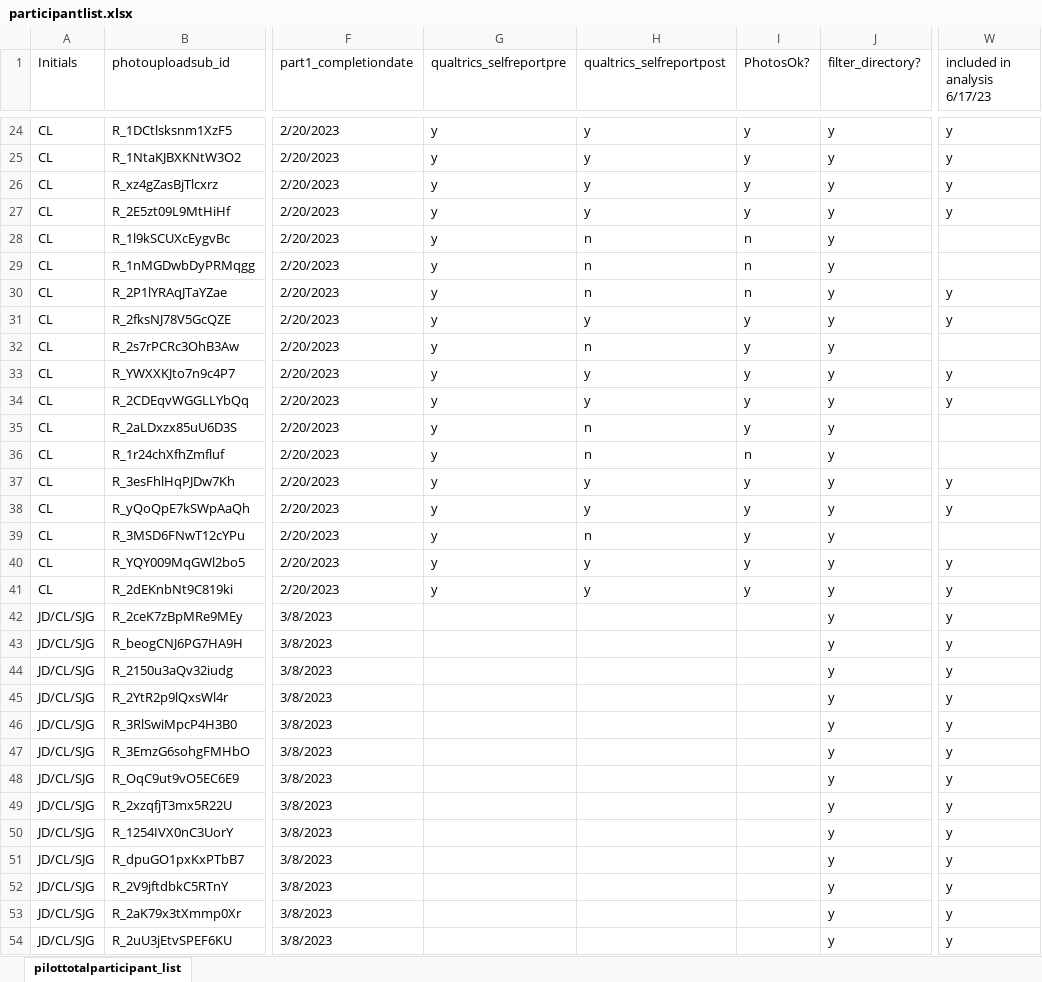
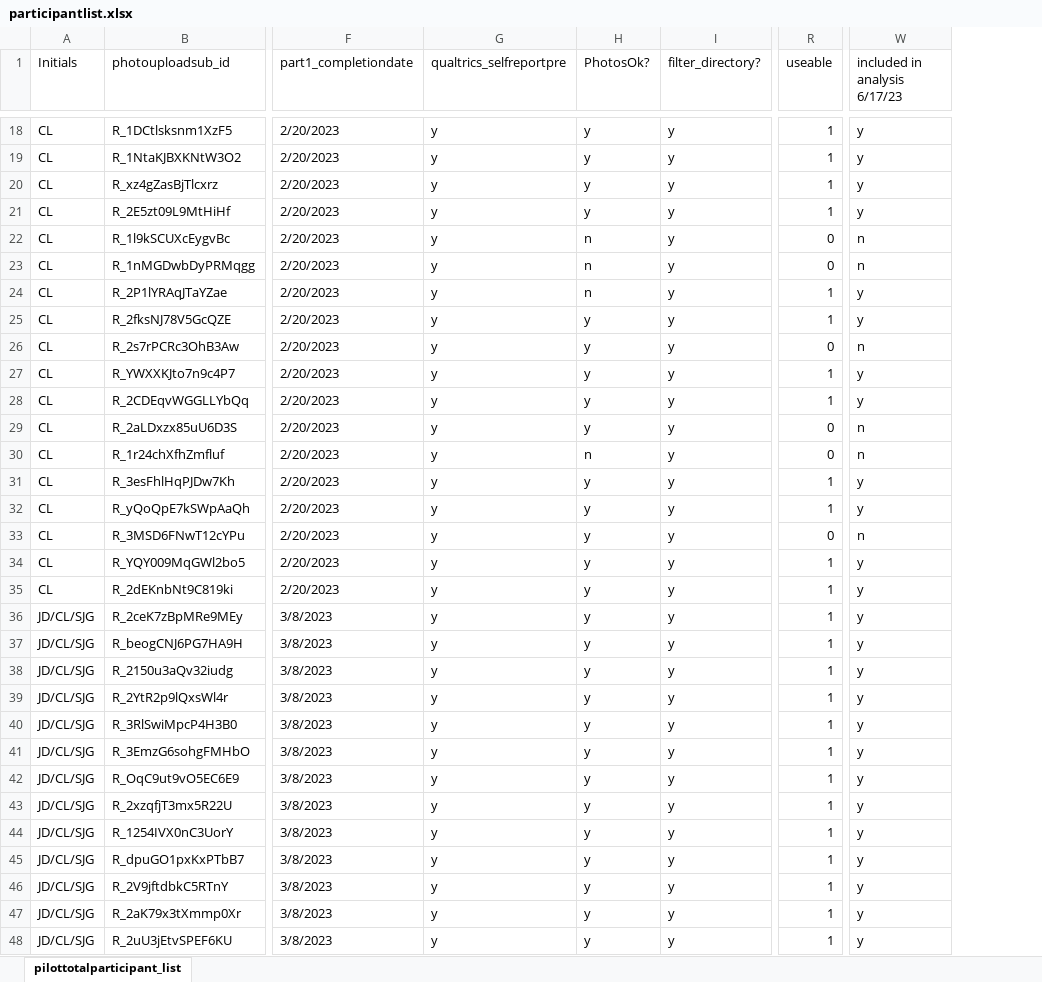
Before and after one commit to fareri-lab/Rejection_Choice, an Excel workbook: participantlist.xlsx, sheet pilottotalparticipant_list, drawn as a sheet; only a part is shown, gaps mark what is left out; values as stored, in another font and other column widths than the file's, no cell formats; conditional formats not drawn; removed rows and columns are numbered as before the commit, all else as after; the diff covers the shown part only; the diff names each change by its address in the sheet, - before the commit and + after, or states it on an @@ line.

Commit message:
JD
Updated Participants list for data cleaning

```diff
--- a/participantlist.xlsx (sheet pilottotalparticipant_list)
+++ b/participantlist.xlsx (sheet pilottotalparticipant_list)
-column H (qualtrics_selfreportpost), rows 24-41: y | y | y | y | n | n | n | y | n | y | y | n | n | y | y | n | y | y
+column R (useable), rows 18-48: 1 | 1 | 1 | 1 | 0 | 0 | 1 | 1 | 0 | 1 | 1 | 0 | 0 | 1 | 1 | 0 | 1 | 1 | 1 | 1 | 1 | 1 | 1 | 1 | 1 | 1 | 1 | 1 | 1 | 1 | 1
-W22:W23 (included in analysis 6/17/23): (empty)
+W22:W23 (included in analysis 6/17/23): n
-W26 (included in analysis 6/17/23): (empty)
+W26 (included in analysis 6/17/23): n
-W29:W30 (included in analysis 6/17/23): (empty)
+W29:W30 (included in analysis 6/17/23): n
-W33 (included in analysis 6/17/23): (empty)
+W33 (included in analysis 6/17/23): n
-G36:G48 (qualtrics_selfreportpre): (empty)
+G36:G48 (qualtrics_selfreportpre): y
-H36:H48 (PhotosOk?): (empty)
+H36:H48 (PhotosOk?): y
```
Also changed, not shown: 14 added rows, 6 removed rows and 203 edited cells elsewhere in this sheet, cell formats, 1 other file.
